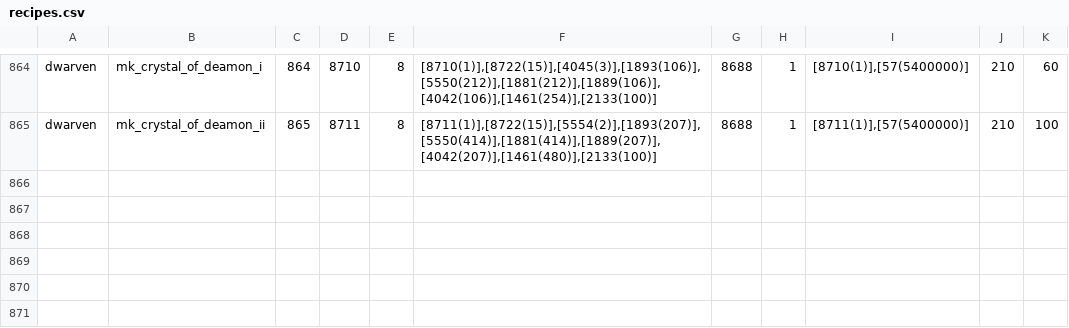
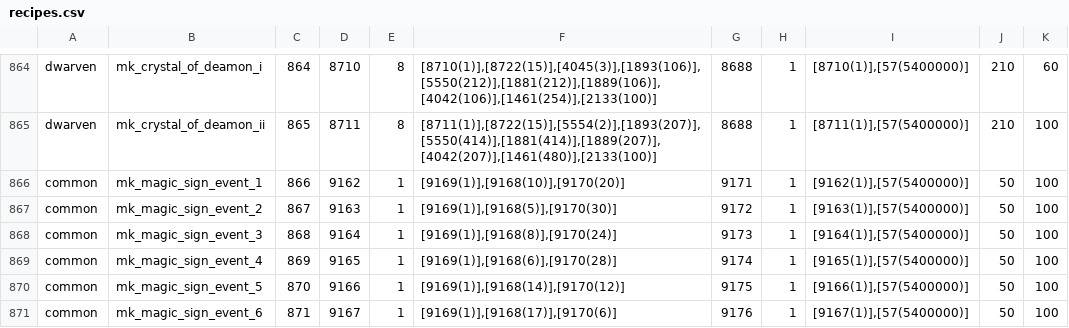
Before and after one commit to 4everlucky/Data, a CSV file: trunk/datapack_development/data/recipes.csv, drawn as a sheet; only a part is shown, gaps mark what is left out; the diff names each change by its address in the sheet, - before the commit and + after, or states it on an @@ line.

```diff
--- a/trunk/datapack_development/data/recipes.csv
+++ b/trunk/datapack_development/data/recipes.csv
+row 866: common | mk_magic_sign_event_1 | 866 | 9162 | 1 | [9169(1)],[9168(10)],[9170(20)] | 9171 | 1 | [9162(1)],[57(5400000)] | 50 | 100
+row 867: common | mk_magic_sign_event_2 | 867 | 9163 | 1 | [9169(1)],[9168(5)],[9170(30)] | 9172 | 1 | [9163(1)],[57(5400000)] | 50 | 100
+row 868: common | mk_magic_sign_event_3 | 868 | 9164 | 1 | [9169(1)],[9168(8)],[9170(24)] | 9173 | 1 | [9164(1)],[57(5400000)] | 50 | 100
+row 869: common | mk_magic_sign_event_4 | 869 | 9165 | 1 | [9169(1)],[9168(6)],[9170(28)] | 9174 | 1 | [9165(1)],[57(5400000)] | 50 | 100
+row 870: common | mk_magic_sign_event_5 | 870 | 9166 | 1 | [9169(1)],[9168(14)],[9170(12)] | 9175 | 1 | [9166(1)],[57(5400000)] | 50 | 100
+row 871: common | mk_magic_sign_event_6 | 871 | 9167 | 1 | [9169(1)],[9168(17)],[9170(6)] | 9176 | 1 | [9167(1)],[57(5400000)] | 50 | 100
```
Also changed, not shown: 10 other files.
